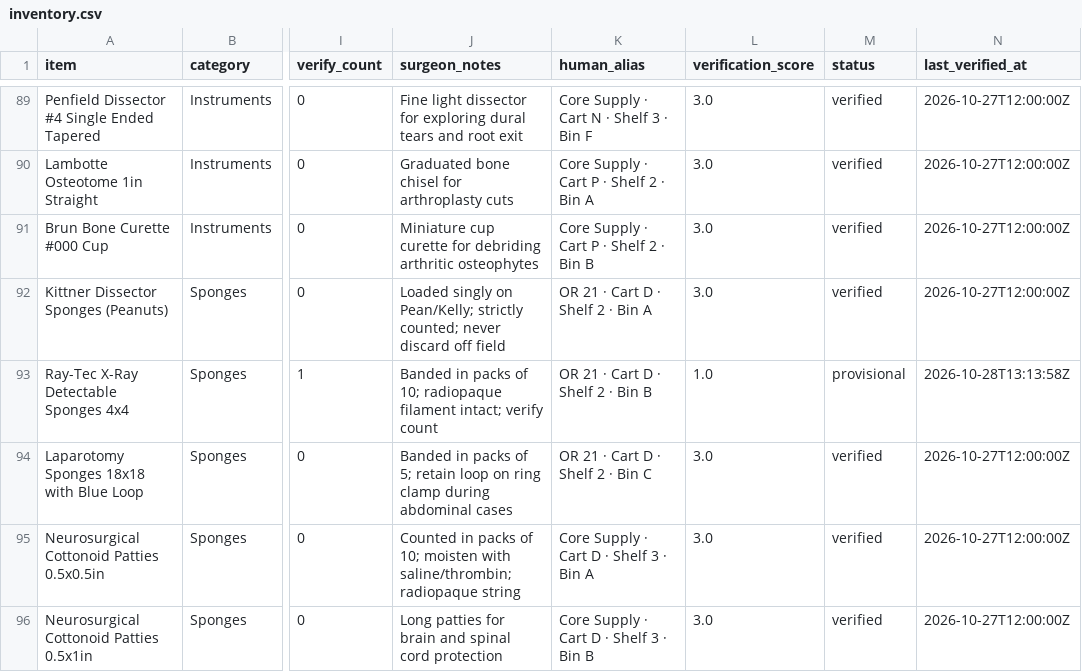
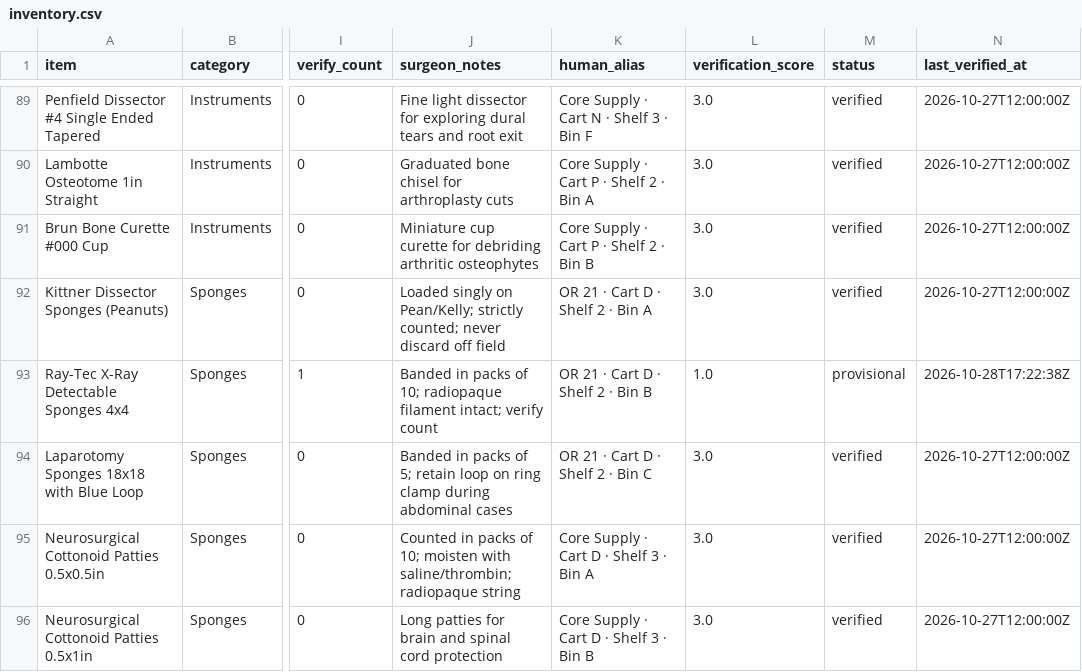
Before and after one commit to kogeki88/or-nav, a CSV file: hospitals/general_memorial_cvor/inventory.csv, drawn as a sheet; only a part is shown, gaps mark what is left out; the diff names each change by its address in the sheet, - before the commit and + after, or states it on an @@ line.

```diff
--- a/hospitals/general_memorial_cvor/inventory.csv
+++ b/hospitals/general_memorial_cvor/inventory.csv
-N93 (last_verified_at): 2026-10-28T13:13:58Z
+N93 (last_verified_at): 2026-10-28T17:22:38Z
```
Also changed, not shown: hospitals/er_trauma/inventory.csv, hospitals/or_main/inventory.csv, 22 other files.
